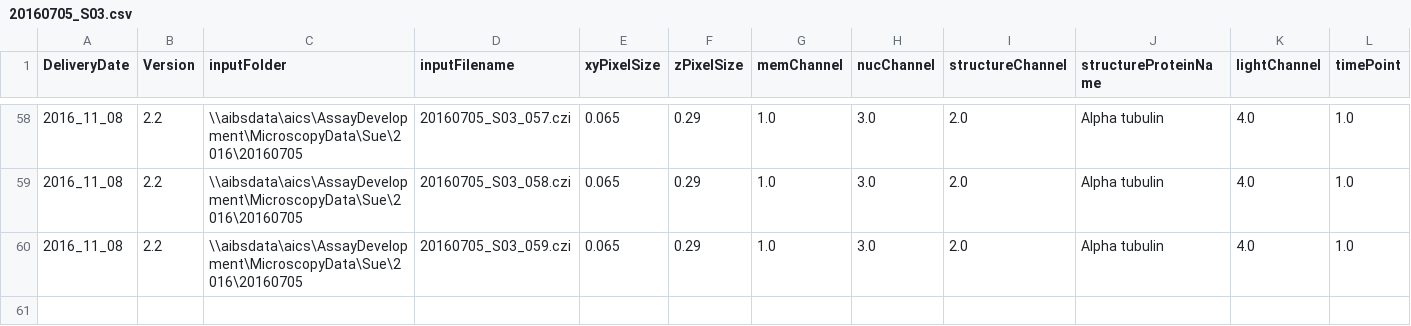
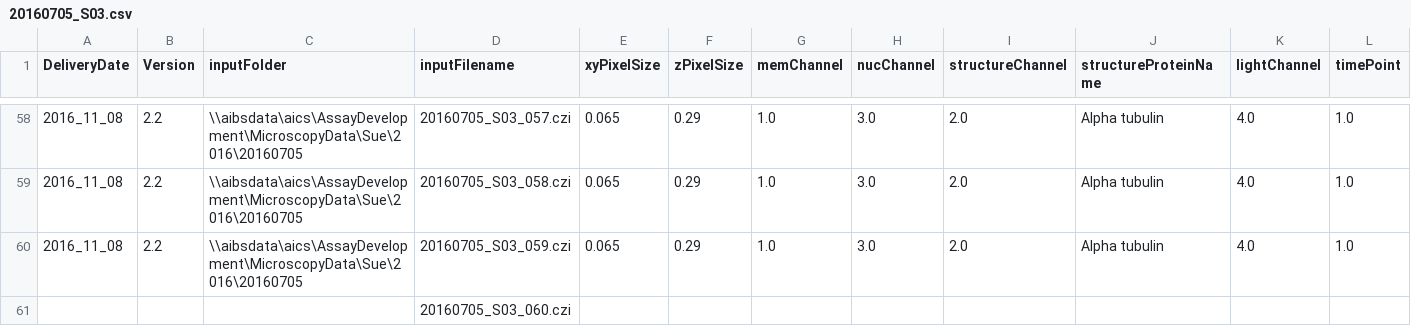
Before and after one commit to allen-cell-animated/cellbrowser-tools, a CSV file: data/20160705_S03.csv, drawn as a sheet; only a part is shown, gaps mark what is left out; rows hold the shown columns only; the diff names each change by its address in the sheet, - before the commit and + after, or states it on an @@ line.

Commit message:
Slightly more advanced error checking and putting bad data back into csv file rather than cleaning it.

```diff
--- a/data/20160705_S03.csv
+++ b/data/20160705_S03.csv
+row 61:  |  |  | 20160705_S03_060.czi
```
Also changed, not shown: 1 other file.
